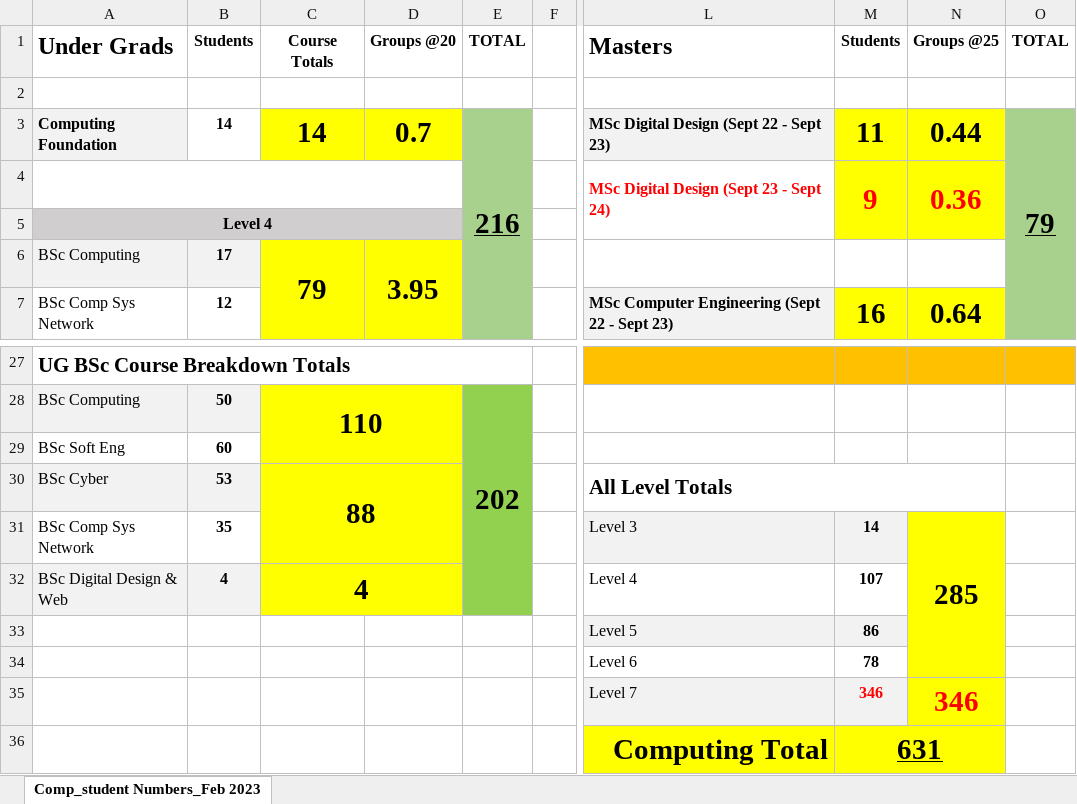
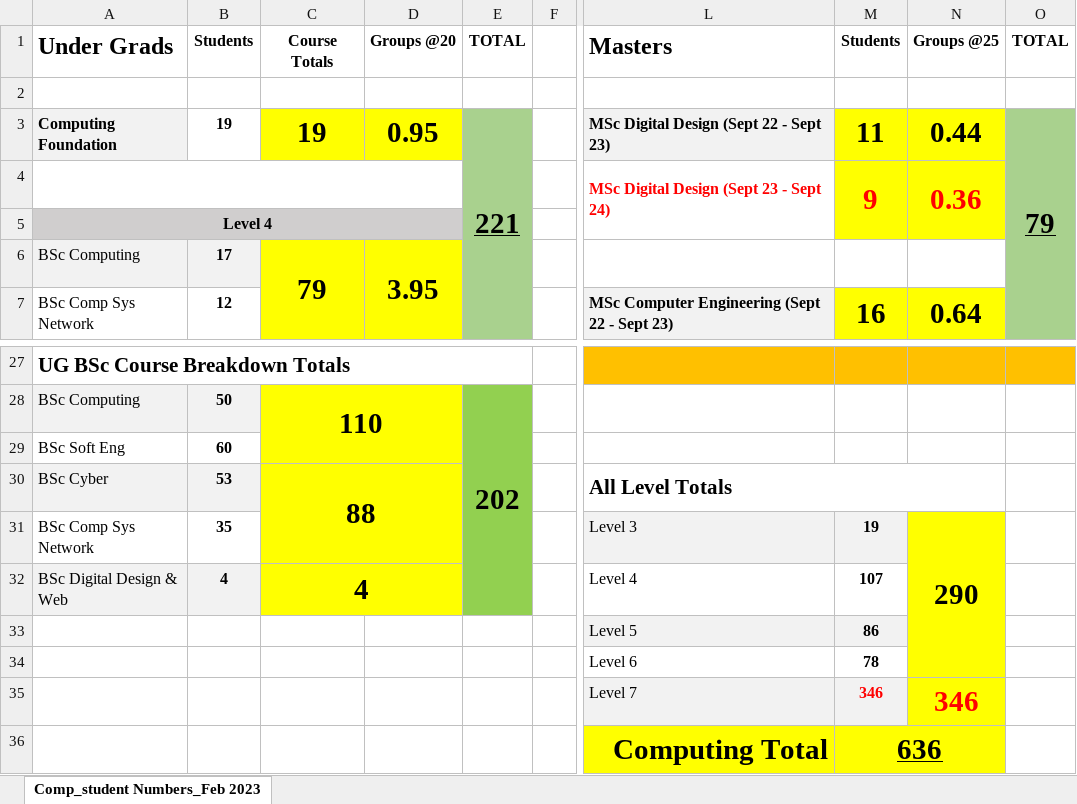
Before and after one commit to martinsolent/solent_store, an Excel workbook: docs/comp_student_numbers_2022.xlsx, sheet Comp_student Numbers_Feb 2023, drawn as a sheet; only a part is shown, gaps mark what is left out; values as stored, in another font and other column widths than the file's, no borders; the diff names each change by its address in the sheet, - before the commit and + after, or states it on an @@ line.

```diff
--- a/docs/comp_student_numbers_2022.xlsx (sheet Comp_student Numbers_Feb 2023)
+++ b/docs/comp_student_numbers_2022.xlsx (sheet Comp_student Numbers_Feb 2023)
-B3: 14
+B3: 19
-C3: 14
+C3: 19
-D3: 0.7
+D3: 0.95
-E3: 216
+E3: 221
-M31: 14
+M31: 19
-N31: 285
+N31: 290
-M36: 631
+M36: 636
```
Also changed, not shown: docs/Comp_Module_Map_2022_V5.xlsx, docs/comp_sub_dates_2023-24_.xlsx, 1 other file.
